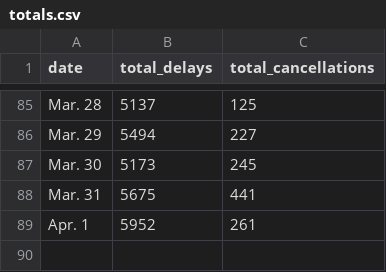
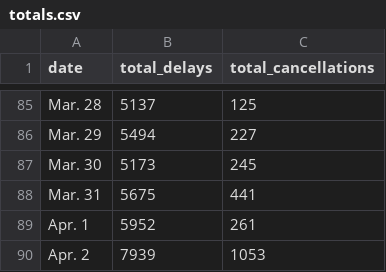
Before and after one commit to susiewebb/airline-delays, a CSV file: toupdate/totals.csv, drawn as a sheet; only a part is shown, gaps mark what is left out.

```diff
--- a/toupdate/totals.csv
+++ b/toupdate/totals.csv
@@ -89 +89,2 @@ Mar. 31,  5675,  441
 Apr. 1,  5952,  261
+Apr. 2,  7939,  1053
```
Also changed, not shown: toupdate/airline_canceled.csv, toupdate/airline_canceled_per.csv, 2 other files.
